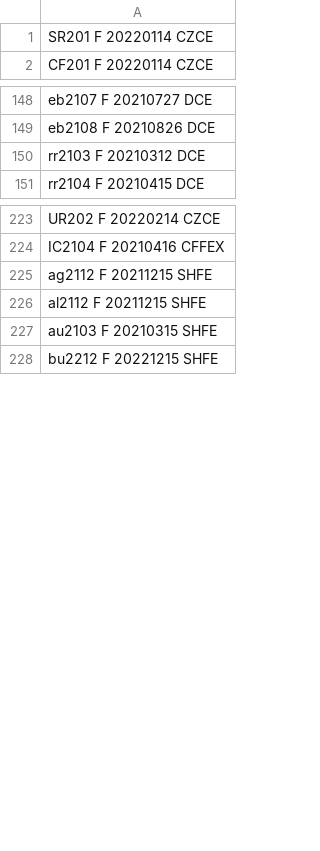
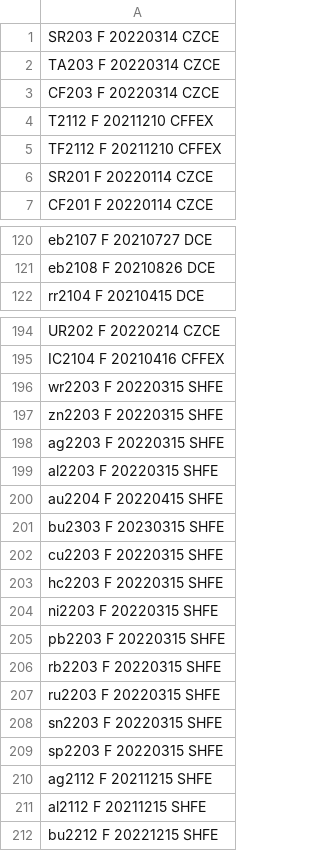
Before and after one commit to FelixLee1995/CMFS, a CSV file: runtime/config/instruments.csv, drawn as a sheet; only a part is shown, gaps mark what is left out; removed rows and columns are numbered as before the commit, all else as after; the diff covers the shown part only; the diff names each change by its address in the sheet, - before the commit and + after, or states it on an @@ line.

```diff
--- a/runtime/config/instruments.csv
+++ b/runtime/config/instruments.csv
+row 1: SR203 F 20220314 CZCE
+row 2: TA203 F 20220314 CZCE
+row 3: CF203 F 20220314 CZCE
+row 4: T2112 F 20211210 CFFEX
+row 5: TF2112 F 20211210 CFFEX
-row 150: rr2103 F 20210312 DCE
+row 196: wr2203 F 20220315 SHFE
+row 197: zn2203 F 20220315 SHFE
+row 198: ag2203 F 20220315 SHFE
+row 199: al2203 F 20220315 SHFE
+row 200: au2204 F 20220415 SHFE
+row 201: bu2303 F 20230315 SHFE
+row 202: cu2203 F 20220315 SHFE
+row 203: hc2203 F 20220315 SHFE
+row 204: ni2203 F 20220315 SHFE
+row 205: pb2203 F 20220315 SHFE
+row 206: rb2203 F 20220315 SHFE
+row 207: ru2203 F 20220315 SHFE
+row 208: sn2203 F 20220315 SHFE
+row 209: sp2203 F 20220315 SHFE
-row 227: au2103 F 20210315 SHFE
```
Also changed, not shown: 34 added rows, 51 removed rows and 1 edited cell elsewhere in this file, 4 other files.
